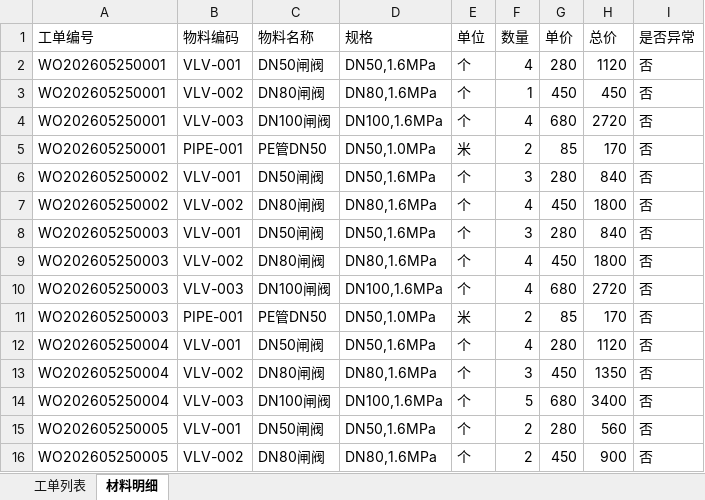
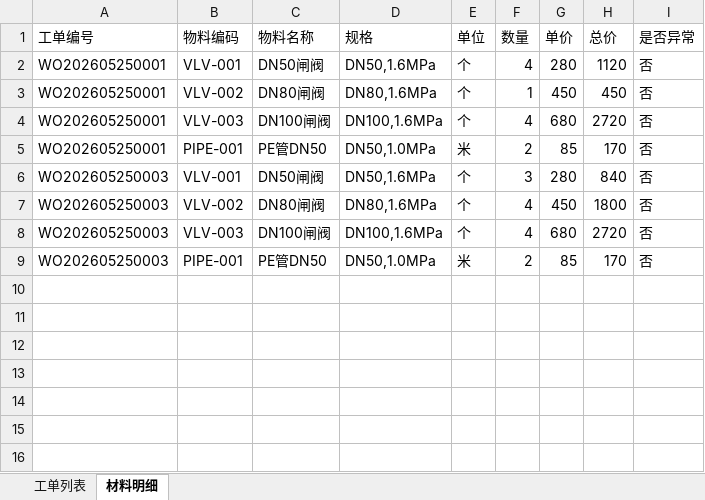
Before and after one commit to 273798536/mypro, an Excel workbook: y11518/exports/工单导出_2026-05-25.xlsx, sheet 材料明细, drawn as a sheet; values as stored, in another font and other column widths than the file's, no borders; the diff names each change by its address in the sheet, - before the commit and + after, or states it on an @@ line.

```diff
--- a/y11518/exports/工单导出_2026-05-25.xlsx (sheet 材料明细)
+++ b/y11518/exports/工单导出_2026-05-25.xlsx (sheet 材料明细)
-row 6: WO202605250002 | VLV-001 | DN50闸阀 | DN50,1.6MPa | 个 | 3 | 280 | 840 | 否
-row 7: WO202605250002 | VLV-002 | DN80闸阀 | DN80,1.6MPa | 个 | 4 | 450 | 1800 | 否
-row 12: WO202605250004 | VLV-001 | DN50闸阀 | DN50,1.6MPa | 个 | 4 | 280 | 1120 | 否
-row 13: WO202605250004 | VLV-002 | DN80闸阀 | DN80,1.6MPa | 个 | 3 | 450 | 1350 | 否
-row 14: WO202605250004 | VLV-003 | DN100闸阀 | DN100,1.6MPa | 个 | 5 | 680 | 3400 | 否
-row 15: WO202605250005 | VLV-001 | DN50闸阀 | DN50,1.6MPa | 个 | 2 | 280 | 560 | 否
-row 16: WO202605250005 | VLV-002 | DN80闸阀 | DN80,1.6MPa | 个 | 2 | 450 | 900 | 否
```
Also changed, not shown: sheet 工单列表, 2 other files.
